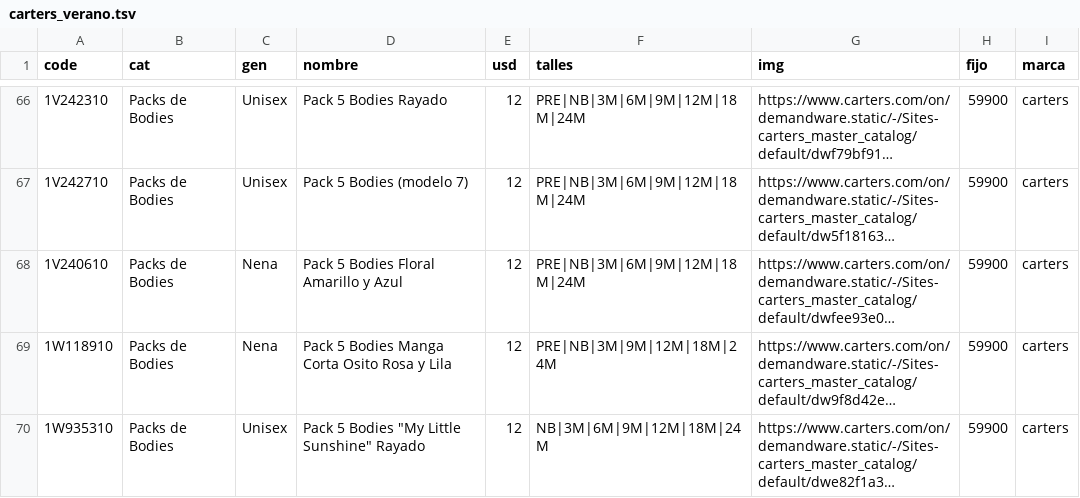
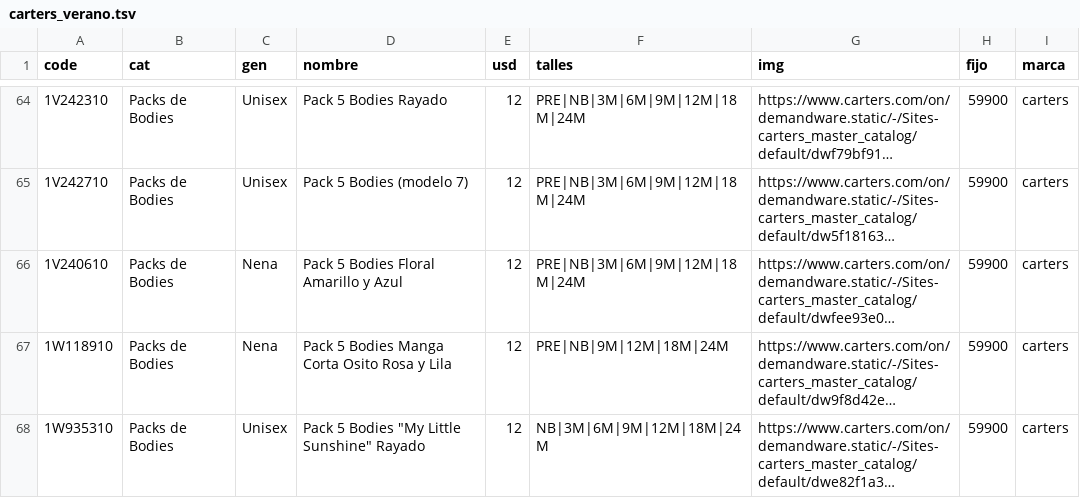
Before and after one commit to pcampodoni-ux/topp-preventa, a TSV file: tools/carters_verano.tsv, drawn as a sheet; only a part is shown, gaps mark what is left out; long unchanged cells end in …; addresses are those after the commit; the diff covers the shown part only; the diff names each change by its address in the sheet, - before the commit and + after, or states it on an @@ line.

```diff
--- a/tools/carters_verano.tsv
+++ b/tools/carters_verano.tsv
-F67 (talles): PRE|NB|3M|9M|12M|18M|24M
+F67 (talles): PRE|NB|9M|12M|18M|24M
```
Also changed, not shown: 3 removed rows and 7 edited cells elsewhere in this file, tools/gap_verano.tsv, tools/hm_verano.tsv, 4 other files.
